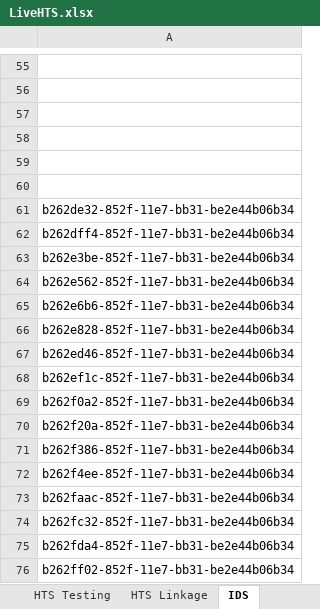
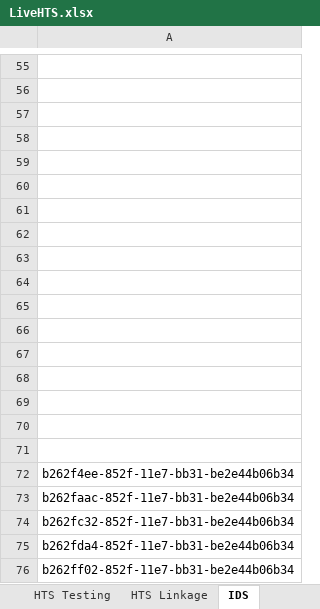
Before and after one commit to palladiumkenya/afyamobile, an Excel workbook: Template/LiveHTS.xlsx, sheet IDS, drawn as a sheet; only a part is shown, gaps mark what is left out; values as stored, in another font and other column widths than the file's, no borders; the diff names each change by its address in the sheet, - before the commit and + after, or states it on an @@ line.

```diff
--- a/Template/LiveHTS.xlsx (sheet IDS)
+++ b/Template/LiveHTS.xlsx (sheet IDS)
-A61: b262de32-852f-11e7-bb31-be2e44b06b34
+A61: (empty)
-A62: b262dff4-852f-11e7-bb31-be2e44b06b34
+A62: (empty)
-A63: b262e3be-852f-11e7-bb31-be2e44b06b34
+A63: (empty)
-A64: b262e562-852f-11e7-bb31-be2e44b06b34
+A64: (empty)
-A65: b262e6b6-852f-11e7-bb31-be2e44b06b34
+A65: (empty)
-A66: b262e828-852f-11e7-bb31-be2e44b06b34
+A66: (empty)
-A67: b262ed46-852f-11e7-bb31-be2e44b06b34
+A67: (empty)
-A68: b262ef1c-852f-11e7-bb31-be2e44b06b34
+A68: (empty)
-A69: b262f0a2-852f-11e7-bb31-be2e44b06b34
+A69: (empty)
-A70: b262f20a-852f-11e7-bb31-be2e44b06b34
+A70: (empty)
-A71: b262f386-852f-11e7-bb31-be2e44b06b34
+A71: (empty)
```
Also changed, not shown: sheet Sheet1, sheet Branches, sheet Configs, other sheet tabs, 13 other files.
